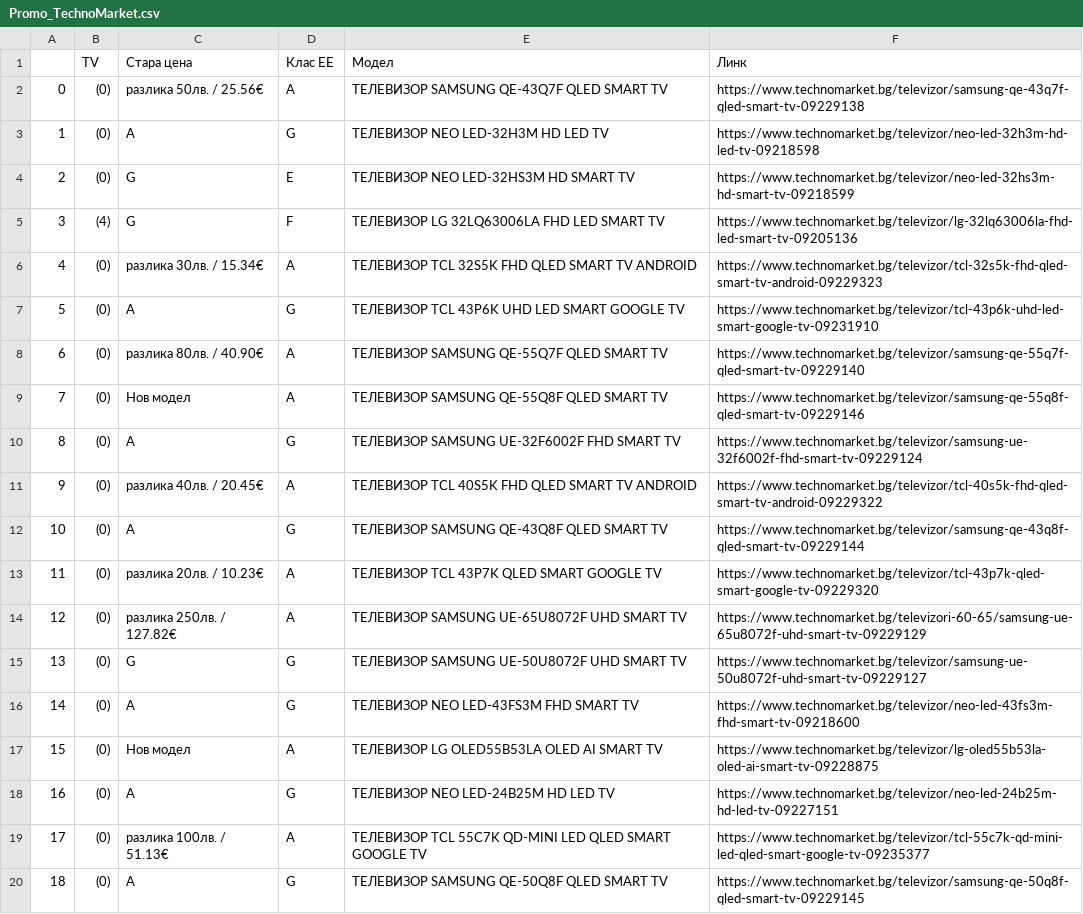
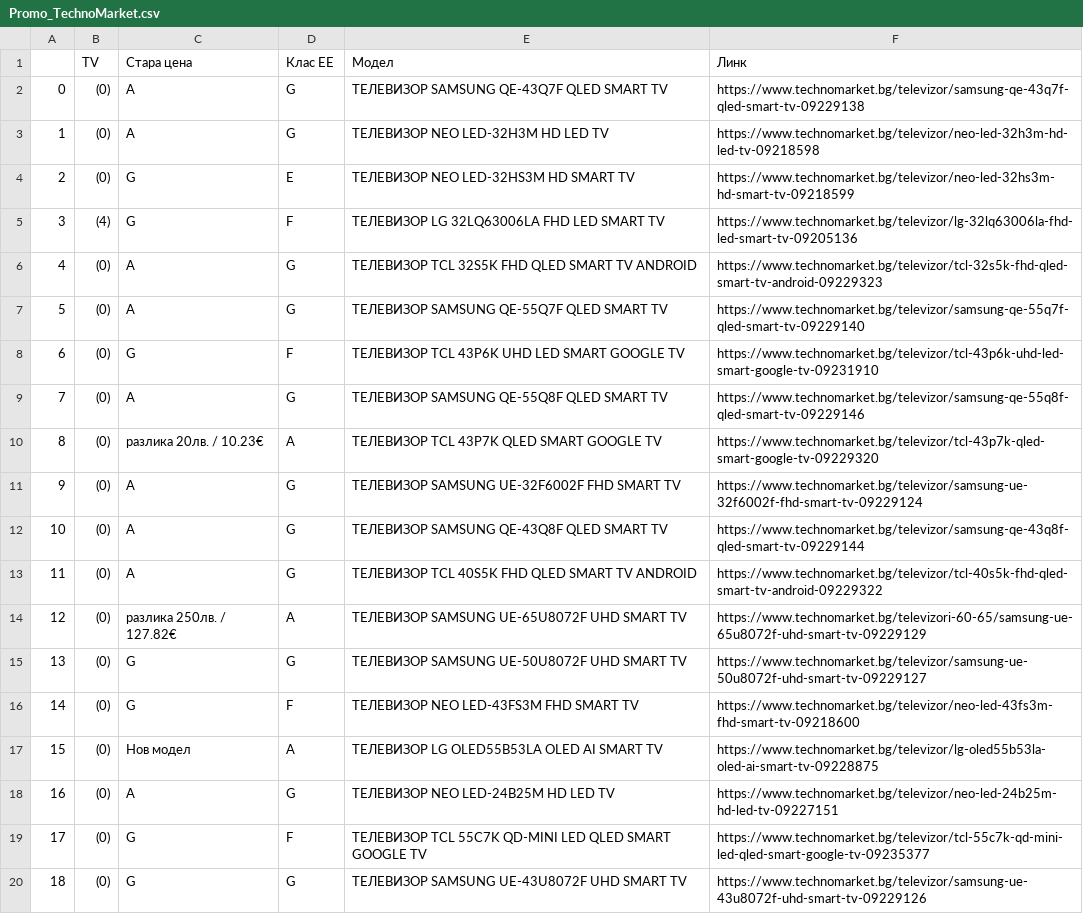
Before and after one commit to iproduct/intro-python, a CSV file: sdpr_2025_07_web_scrapping/Promo_TechnoMarket.csv, drawn as a sheet; only a part is shown; the diff covers the shown part only.

```diff
--- a/sdpr_2025_07_web_scrapping/Promo_TechnoMarket.csv
+++ b/sdpr_2025_07_web_scrapping/Promo_TechnoMarket.csv
@@ -1,3 +1,3 @@
 ,TV,Стара цена,Клас ЕЕ,Модел,Линк
-0,(0),разлика 50лв. / 25.56€,A,ТЕЛЕВИЗОР SAMSUNG QE-43Q7F QLED SMART TV,https://www.technomarket.bg/televizor/samsung-qe-43q7f-qled-smart-tv-09229138
+0,(0),A,G,ТЕЛЕВИЗОР SAMSUNG QE-43Q7F QLED SMART TV,https://www.technomarket.bg/televizor/samsung-qe-43q7f-qled-smart-tv-09229138
 1,(0),A,G,ТЕЛЕВИЗОР NEO LED-32H3M HD LED TV,https://www.technomarket.bg/televizor/neo-led-32h3m-hd-led-tv-09218598
@@ -5,16 +5,16 @@
 3,(4),G,F,ТЕЛЕВИЗОР LG 32LQ63006LA FHD LED SMART TV,https://www.technomarket.bg/televizor/lg-32lq63006la-fhd-led-smart-tv-09205136
-4,(0),разлика 30лв. / 15.34€,A,ТЕЛЕВИЗОР TCL 32S5K FHD QLED SMART TV ANDROID,https://www.technomarket.bg/televizor/tcl-32s5k-fhd-qled-smart-tv-android-09229323
-5,(0),A,G,ТЕЛЕВИЗОР TCL 43P6K UHD LED SMART GOOGLE TV,https://www.technomarket.bg/televizor/tcl-43p6k-uhd-led-smart-google-tv-09231910
-6,(0),разлика 80лв. / 40.90€,A,ТЕЛЕВИЗОР SAMSUNG QE-55Q7F QLED SMART TV,https://www.technomarket.bg/televizor/samsung-qe-55q7f-qled-smart-tv-09229140
-7,(0),Нов модел,A,ТЕЛЕВИЗОР SAMSUNG QE-55Q8F QLED SMART TV,https://www.technomarket.bg/televizor/samsung-qe-55q8f-qled-smart-tv-09229146
-8,(0),A,G,ТЕЛЕВИЗОР SAMSUNG UE-32F6002F FHD SMART TV,https://www.technomarket.bg/televizor/samsung-ue-32f6002f-fhd-smart-tv-09229124
-9,(0),разлика 40лв. / 20.45€,A,ТЕЛЕВИЗОР TCL 40S5K FHD QLED SMART TV ANDROID,https://www.technomarket.bg/televizor/tcl-40s5k-fhd-qled-smart-tv-android-09229322
+4,(0),A,G,ТЕЛЕВИЗОР TCL 32S5K FHD QLED SMART TV ANDROID,https://www.technomarket.bg/televizor/tcl-32s5k-fhd-qled-smart-tv-android-09229323
+5,(0),A,G,ТЕЛЕВИЗОР SAMSUNG QE-55Q7F QLED SMART TV,https://www.technomarket.bg/televizor/samsung-qe-55q7f-qled-smart-tv-09229140
+6,(0),G,F,ТЕЛЕВИЗОР TCL 43P6K UHD LED SMART GOOGLE TV,https://www.technomarket.bg/televizor/tcl-43p6k-uhd-led-smart-google-tv-09231910
+7,(0),A,G,ТЕЛЕВИЗОР SAMSUNG QE-55Q8F QLED SMART TV,https://www.technomarket.bg/televizor/samsung-qe-55q8f-qled-smart-tv-09229146
+8,(0),разлика 20лв. / 10.23€,A,ТЕЛЕВИЗОР TCL 43P7K QLED SMART GOOGLE TV,https://www.technomarket.bg/televizor/tcl-43p7k-qled-smart-google-tv-09229320
+9,(0),A,G,ТЕЛЕВИЗОР SAMSUNG UE-32F6002F FHD SMART TV,https://www.technomarket.bg/televizor/samsung-ue-32f6002f-fhd-smart-tv-09229124
 10,(0),A,G,ТЕЛЕВИЗОР SAMSUNG QE-43Q8F QLED SMART TV,https://www.technomarket.bg/televizor/samsung-qe-43q8f-qled-smart-tv-09229144
-11,(0),разлика 20лв. / 10.23€,A,ТЕЛЕВИЗОР TCL 43P7K QLED SMART GOOGLE TV,https://www.technomarket.bg/televizor/tcl-43p7k-qled-smart-google-tv-09229320
+11,(0),A,G,ТЕЛЕВИЗОР TCL 40S5K FHD QLED SMART TV ANDROID,https://www.technomarket.bg/televizor/tcl-40s5k-fhd-qled-smart-tv-android-09229322
 12,(0),разлика 250лв. / 127.82€,A,ТЕЛЕВИЗОР SAMSUNG UE-65U8072F UHD SMART TV,https://www.technomarket.bg/televizori-60-65/samsung-ue-65u8072f-uhd-smart-tv-09229129
 13,(0),G,G,ТЕЛЕВИЗОР SAMSUNG UE-50U8072F UHD SMART TV,https://www.technomarket.bg/televizor/samsung-ue-50u8072f-uhd-smart-tv-09229127
-14,(0),A,G,ТЕЛЕВИЗОР NEO LED-43FS3М FHD SMART TV,https://www.technomarket.bg/televizor/neo-led-43fs3m-fhd-smart-tv-09218600
+14,(0),G,F,ТЕЛЕВИЗОР NEO LED-43FS3М FHD SMART TV,https://www.technomarket.bg/televizor/neo-led-43fs3m-fhd-smart-tv-09218600
 15,(0),Нов модел,A,ТЕЛЕВИЗОР LG OLED55B53LA OLED AI SMART TV,https://www.technomarket.bg/televizor/lg-oled55b53la-oled-ai-smart-tv-09228875
 16,(0),A,G,ТЕЛЕВИЗОР NEO LED-24B25M HD LED TV,https://www.technomarket.bg/televizor/neo-led-24b25m-hd-led-tv-09227151
-17,(0),разлика 100лв. / 51.13€,A,ТЕЛЕВИЗОР TCL 55C7K QD-MINI LED QLED SMART GOOGLE TV,https://www.technomarket.bg/televizor/tcl-55c7k-qd-mini-led-qled-smart-google-tv-09235377
-18,(0),A,G,ТЕЛЕВИЗОР SAMSUNG QE-50Q8F QLED SMART TV,https://www.technomarket.bg/televizor/samsung-qe-50q8f-qled-smart-tv-09229145
+17,(0),G,F,ТЕЛЕВИЗОР TCL 55C7K QD-MINI LED QLED SMART GOOGLE TV,https://www.technomarket.bg/televizor/tcl-55c7k-qd-mini-led-qled-smart-google-tv-09235377
+18,(0),G,G,ТЕЛЕВИЗОР SAMSUNG UE-43U8072F UHD SMART TV,https://www.technomarket.bg/televizor/samsung-ue-43u8072f-uhd-smart-tv-09229126
```
Also changed, not shown: 19 edited cells elsewhere in this file, 1 other file.
